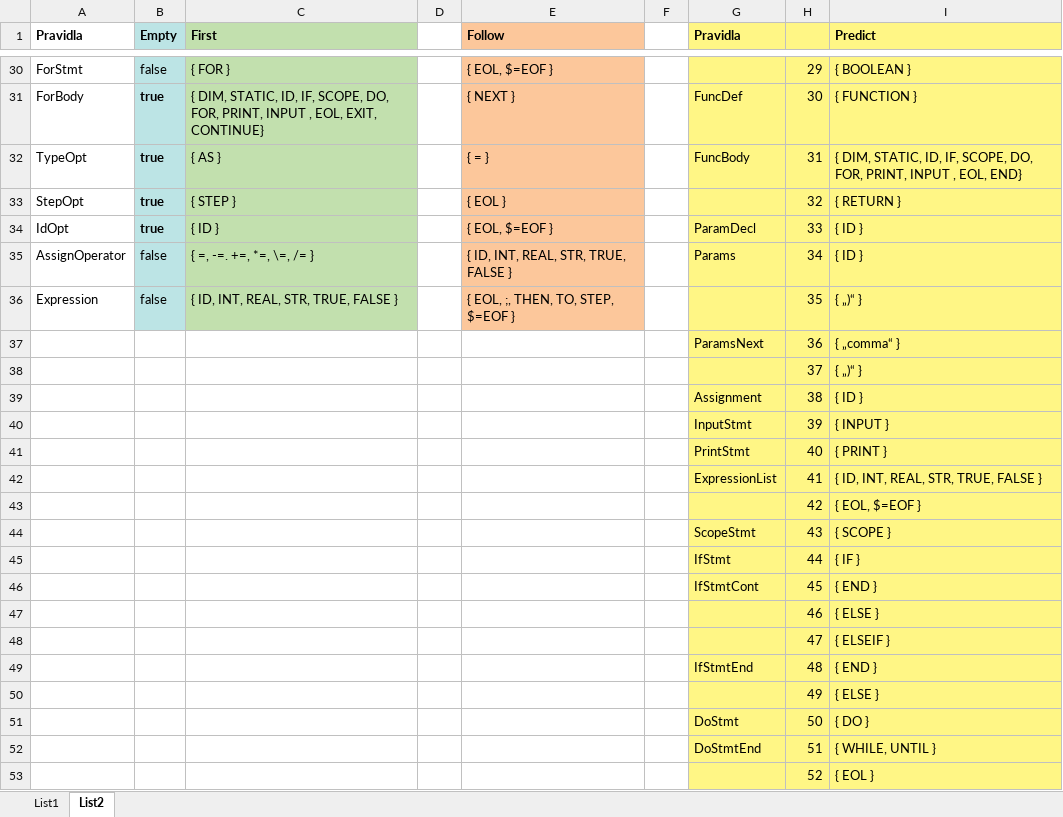
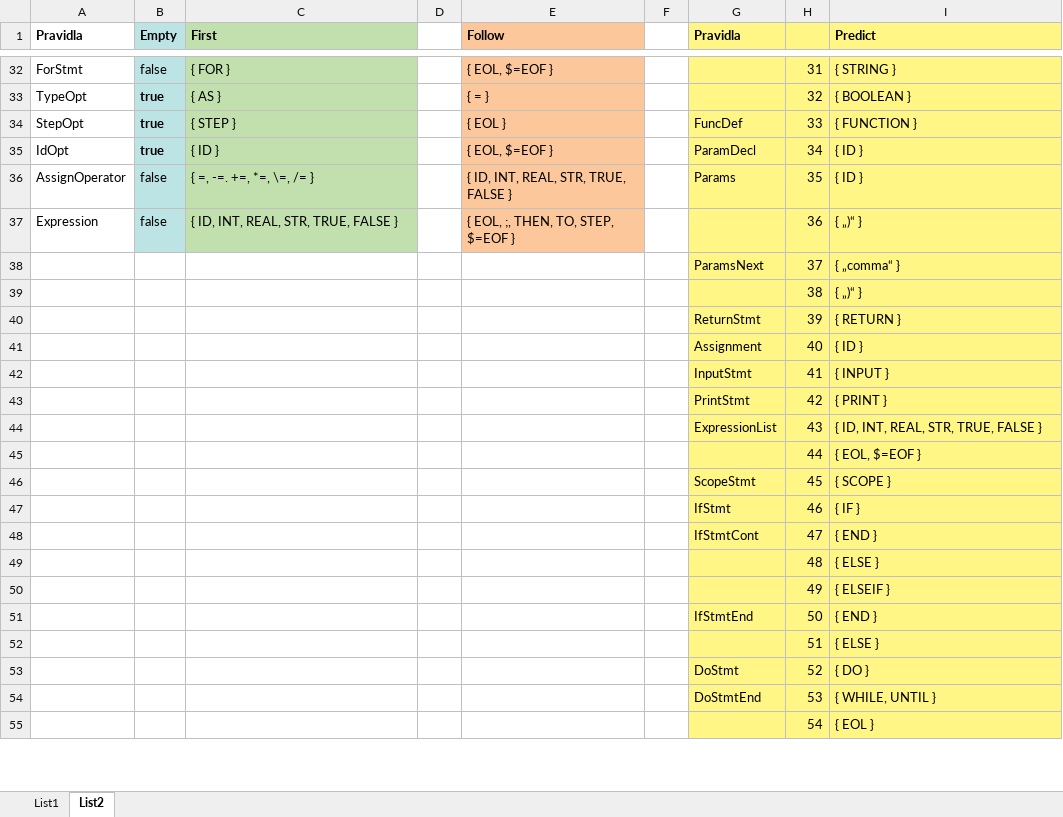
Before and after one commit to EnkeyMC/IFJ17-compiler, an Excel workbook: doc/parser/ll_table.xlsx, sheet List2, drawn as a sheet; only a part is shown, gaps mark what is left out; values as stored, in another font and other column widths than the file's, no borders; removed rows and columns are numbered as before the commit, all else as after; the diff covers the shown part only; the diff names each change by its address in the sheet, - before the commit and + after, or states it on an @@ line.

```diff
--- a/doc/parser/ll_table.xlsx (sheet List2)
+++ b/doc/parser/ll_table.xlsx (sheet List2)
-H32: 29
+H32: 31
-I32 (Predict): { BOOLEAN }
+I32 (Predict): { STRING }
-row 31: ForBody | true | { DIM, STATIC, ID, IF, SCOPE, DO, FOR, PRINT, INPUT , EOL, EXIT, CONTINUE} |  | { NEXT } |  | FuncDef | 30 | { FUNCTION }
-G33 (Pravidla): FuncBody
+G33 (Pravidla): (empty)
-H33: 31
+H33: 32
-I33 (Predict): { DIM, STATIC, ID, IF, SCOPE, DO, FOR, PRINT, INPUT , EOL, END}
+I33 (Predict): { BOOLEAN }
-G34 (Pravidla): (empty)
+G34 (Pravidla): FuncDef
-H34: 32
+H34: 33
-I34 (Predict): { RETURN }
+I34 (Predict): { FUNCTION }
-H35: 33
+H35: 34
-H36: 34
+H36: 35
-H37: 35
+H37: 36
-H38: 36
+H38: 37
-H39: 37
+H39: 38
+row 40:  |  |  |  |  |  | ReturnStmt | 39 | { RETURN }
-H41: 38
+H41: 40
-H42: 39
+H42: 41
-H43: 40
+H43: 42
-H44: 41
+H44: 43
-H45: 42
+H45: 44
-H46: 43
+H46: 45
-H47: 44
+H47: 46
-H48: 45
+H48: 47
-H49: 46
+H49: 48
-row 48:  |  |  |  |  |  |  | 47 | { ELSEIF }
-row 49:  |  |  |  |  |  | IfStmtEnd | 48 | { END }
-I50 (Predict): { ELSE }
+I50 (Predict): { ELSEIF }
+row 51:  |  |  |  |  |  | IfStmtEnd | 50 | { END }
+row 52:  |  |  |  |  |  |  | 51 | { ELSE }
-H53: 50
+H53: 52
-H54: 51
+H54: 53
-H55: 52
+H55: 54
```
Also changed, not shown: 8 added rows, 8 removed rows and 35 edited cells elsewhere in this sheet, sheet List1, 3 other files.
